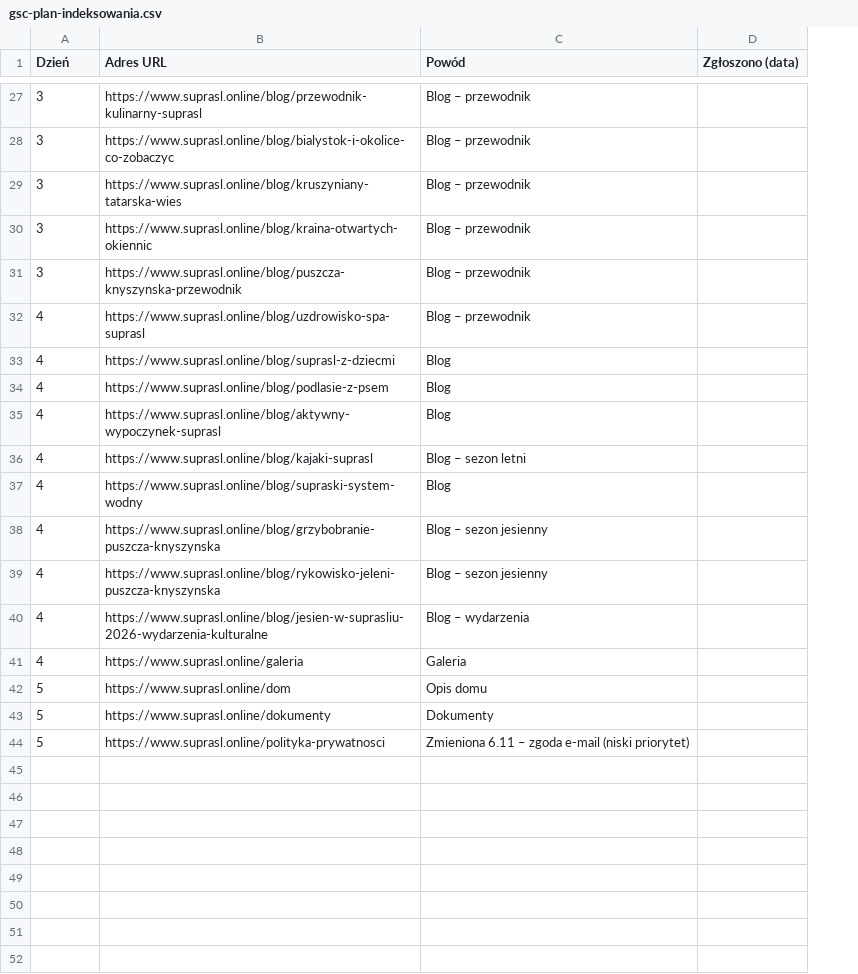
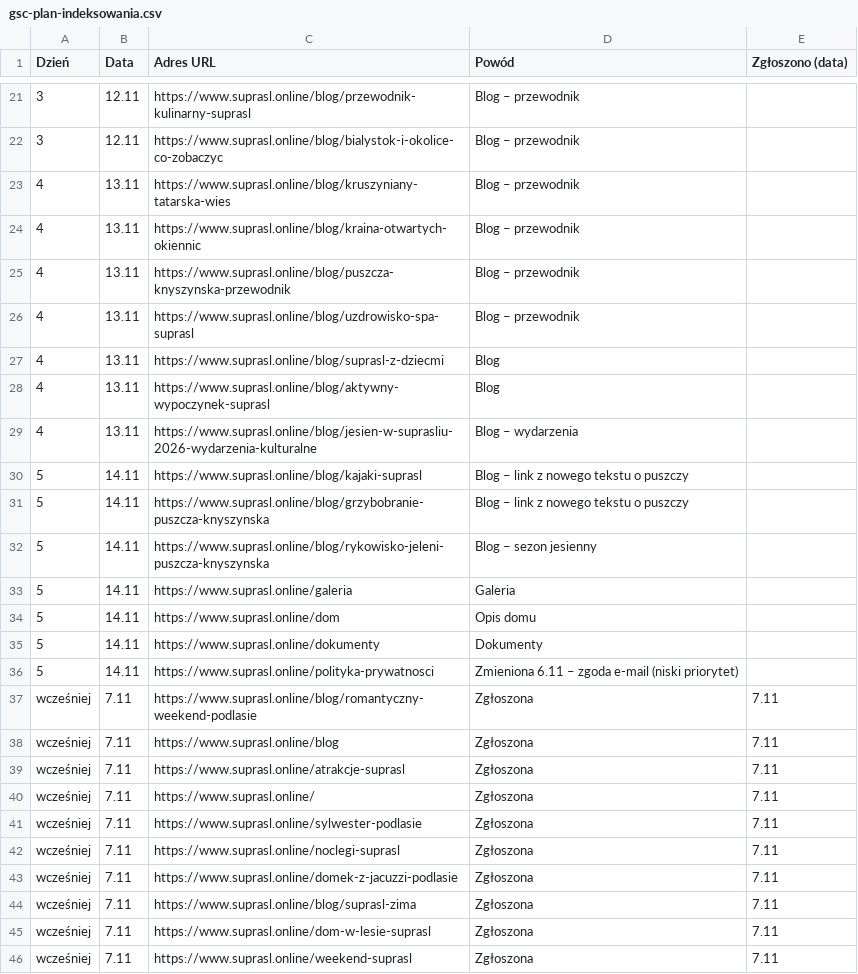
Before and after one commit to ceboob/in-the-woods, a CSV file: docs/gsc-plan-indeksowania.csv, drawn as a sheet; only a part is shown, gaps mark what is left out; removed rows and columns are numbered as before the commit, all else as after; the diff covers the shown part only; the diff names each change by its address in the sheet, - before the commit and + after, or states it on an @@ line.

```diff
--- a/docs/gsc-plan-indeksowania.csv
+++ b/docs/gsc-plan-indeksowania.csv
+column B (Data), rows 21-29: 12.11 | 12.11 | 13.11 | 13.11 | 13.11 | 13.11 | 13.11 | 13.11 | 13.11; rows 33-36: all 14.11
-A23:A25 (Dzień): 3
+A23:A25 (Dzień): 4
-row 34: 4 | https://www.suprasl.online/blog/podlasie-z-psem | Blog
-row 36: 4 | https://www.suprasl.online/blog/kajaki-suprasl | Blog – sezon letni
-row 37: 4 | https://www.suprasl.online/blog/supraski-system-wodny | Blog
-row 38: 4 | https://www.suprasl.online/blog/grzybobranie-puszcza-knyszynska | Blog – sezon jesienny
-row 39: 4 | https://www.suprasl.online/blog/rykowisko-jeleni-puszcza-knyszynska | Blog – sezon jesienny
+row 30: 5 | 14.11 | https://www.suprasl.online/blog/kajaki-suprasl | Blog – link z nowego tekstu o puszczy
+row 31: 5 | 14.11 | https://www.suprasl.online/blog/grzybobranie-puszcza-knyszynska | Blog – link z nowego tekstu o puszczy
+row 32: 5 | 14.11 | https://www.suprasl.online/blog/rykowisko-jeleni-puszcza-knyszynska | Blog – sezon jesienny
-A33 (Dzień): 4
+A33 (Dzień): 5
+row 37: wcześniej | 7.11 | https://www.suprasl.online/blog/romantyczny-weekend-podlasie | Zgłoszona | 7.11
+row 38: wcześniej | 7.11 | https://www.suprasl.online/blog | Zgłoszona | 7.11
+row 39: wcześniej | 7.11 | https://www.suprasl.online/atrakcje-suprasl | Zgłoszona | 7.11
+row 40: wcześniej | 7.11 | https://www.suprasl.online/ | Zgłoszona | 7.11
+row 41: wcześniej | 7.11 | https://www.suprasl.online/sylwester-podlasie | Zgłoszona | 7.11
+row 42: wcześniej | 7.11 | https://www.suprasl.online/noclegi-suprasl | Zgłoszona | 7.11
+row 43: wcześniej | 7.11 | https://www.suprasl.online/domek-z-jacuzzi-podlasie | Zgłoszona | 7.11
+row 44: wcześniej | 7.11 | https://www.suprasl.online/blog/suprasl-zima | Zgłoszona | 7.11
+row 45: wcześniej | 7.11 | https://www.suprasl.online/dom-w-lesie-suprasl | Zgłoszona | 7.11
+row 46: wcześniej | 7.11 | https://www.suprasl.online/weekend-suprasl | Zgłoszona | 7.11
```
Also changed, not shown: 1 added row, 7 removed rows and 15 edited cells elsewhere in this file, 1 other file.
